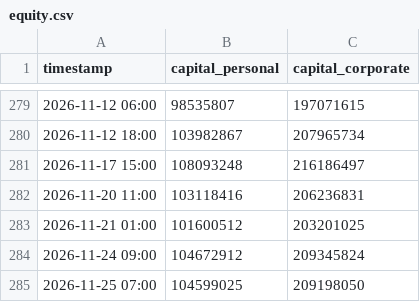
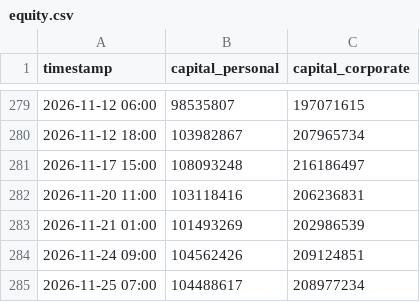
Before and after one commit to PJ-Baibain/pb-trade-log, a CSV file: equity.csv, drawn as a sheet; only a part is shown, gaps mark what is left out.

```diff
--- a/equity.csv
+++ b/equity.csv
@@ -282,4 +282,4 @@ timestamp,capital_personal,capital_corporate
 2026-11-20 11:00,103118416,206236831
-2026-11-21 01:00,101600512,203201025
-2026-11-24 09:00,104672912,209345824
-2026-11-25 07:00,104599025,209198050
+2026-11-21 01:00,101493269,202986539
+2026-11-24 09:00,104562426,209124851
+2026-11-25 07:00,104488617,208977234
```
Also changed, not shown: trades.csv, 7 other files.
